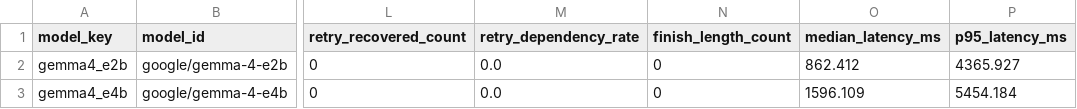
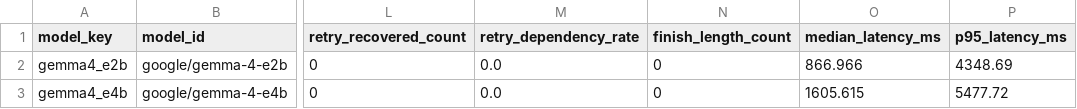
Before and after one commit to VladimirMonin/lmstudio-labkit, a CSV file: docs/live_demo/latest_text_quality_gemma/model_summary.csv, drawn as a sheet; only a part is shown, gaps mark what is left out; the diff names each change by its address in the sheet, - before the commit and + after, or states it on an @@ line.

```diff
--- a/docs/live_demo/latest_text_quality_gemma/model_summary.csv
+++ b/docs/live_demo/latest_text_quality_gemma/model_summary.csv
-O2 (median_latency_ms): 862.412
+O2 (median_latency_ms): 866.966
-P2 (p95_latency_ms): 4365.927
+P2 (p95_latency_ms): 4348.69
-O3 (median_latency_ms): 1596.109
+O3 (median_latency_ms): 1605.615
-P3 (p95_latency_ms): 5454.184
+P3 (p95_latency_ms): 5477.72
```
Also changed, not shown: 11 other files.
